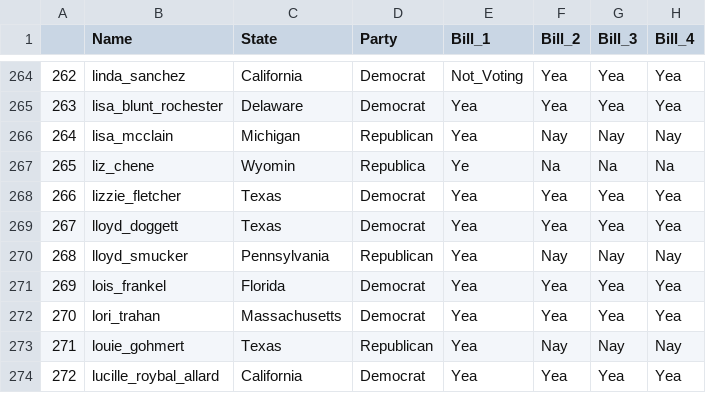
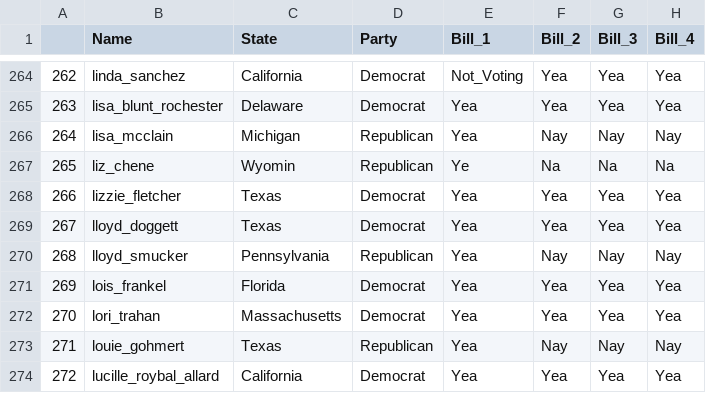
Before and after one commit to greeshmaganji/DSCI_Project, a CSV file: cleanData.csv, drawn as a sheet; only a part is shown, gaps mark what is left out; the diff names each change by its address in the sheet, - before the commit and + after, or states it on an @@ line.

Commit message:
fixed data clean

```diff
--- a/cleanData.csv
+++ b/cleanData.csv
-D267 (Party): Republica
+D267 (Party): Republican
```
Also changed, not shown: 1 other file.
